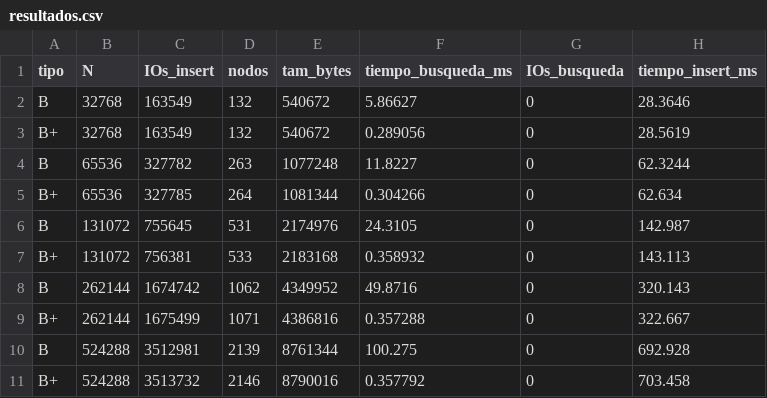
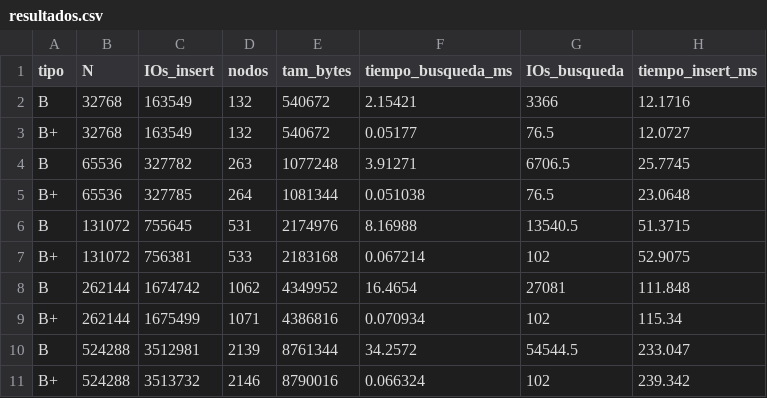
Before and after one commit to Nicolas-Inostroza/Logariutmos, a CSV file: T1/resultados.csv, drawn as a sheet; only a part is shown; the diff covers the shown part only.

Commit message:
Documentacion general lista y contador de busquedas colocado

```diff
--- a/T1/resultados.csv
+++ b/T1/resultados.csv
@@ -1,11 +1,11 @@
 tipo,N,IOs_insert,nodos,tam_bytes,tiempo_busqueda_ms,IOs_busqueda,tiempo_insert_ms
-B,32768,163549,132,540672,5.86627,0,28.3646
-B+,32768,163549,132,540672,0.289056,0,28.5619
-B,65536,327782,263,1077248,11.8227,0,62.3244
-B+,65536,327785,264,1081344,0.304266,0,62.634
-B,131072,755645,531,2174976,24.3105,0,142.987
-B+,131072,756381,533,2183168,0.358932,0,143.113
-B,262144,1674742,1062,4349952,49.8716,0,320.143
-B+,262144,1675499,1071,4386816,0.357288,0,322.667
-B,524288,3512981,2139,8761344,100.275,0,692.928
-B+,524288,3513732,2146,8790016,0.357792,0,703.458
+B,32768,163549,132,540672,2.15421,3366,12.1716
+B+,32768,163549,132,540672,0.05177,76.5,12.0727
+B,65536,327782,263,1077248,3.91271,6706.5,25.7745
+B+,65536,327785,264,1081344,0.051038,76.5,23.0648
+B,131072,755645,531,2174976,8.16988,13540.5,51.3715
+B+,131072,756381,533,2183168,0.067214,102,52.9075
+B,262144,1674742,1062,4349952,16.4654,27081,111.848
+B+,262144,1675499,1071,4386816,0.070934,102,115.34
+B,524288,3512981,2139,8761344,34.2572,54544.5,233.047
+B+,524288,3513732,2146,8790016,0.066324,102,239.342
```
Also changed, not shown: 42 edited cells elsewhere in this file, 10 other files.
